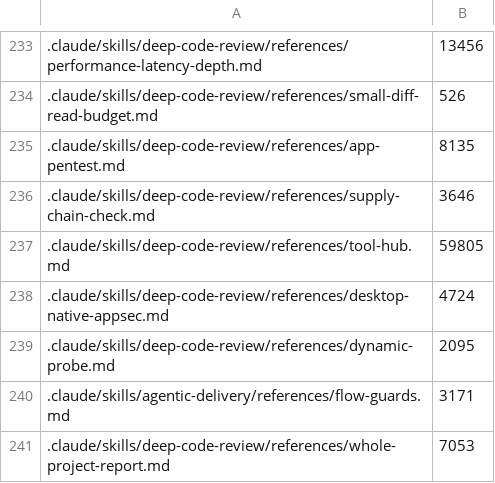
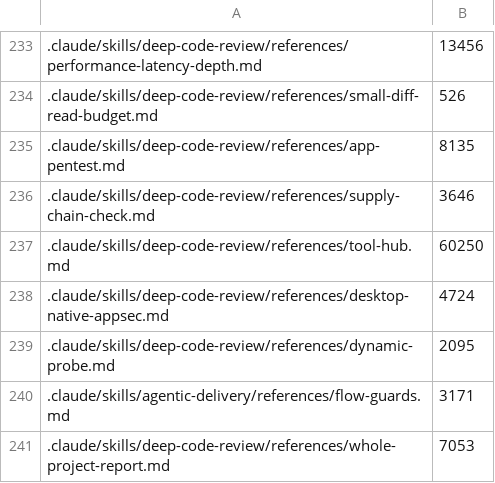
Before and after one commit to protocol/perun, a TSV file: scripts/size-budgets.tsv, drawn as a sheet; only a part is shown, gaps mark what is left out; the diff names each change by its address in the sheet, - before the commit and + after, or states it on an @@ line.

```diff
--- a/scripts/size-budgets.tsv
+++ b/scripts/size-budgets.tsv
-B237: 59805
+B237: 60250
```
Also changed, not shown: 7 other files.
